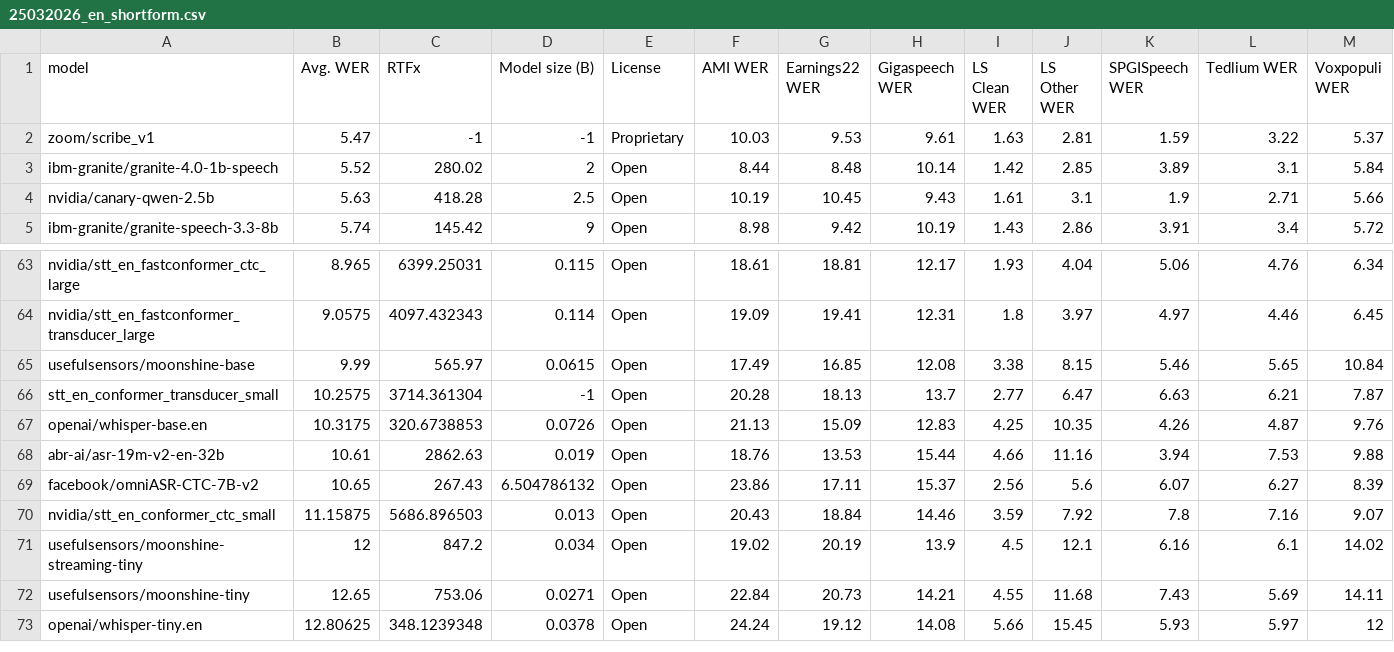
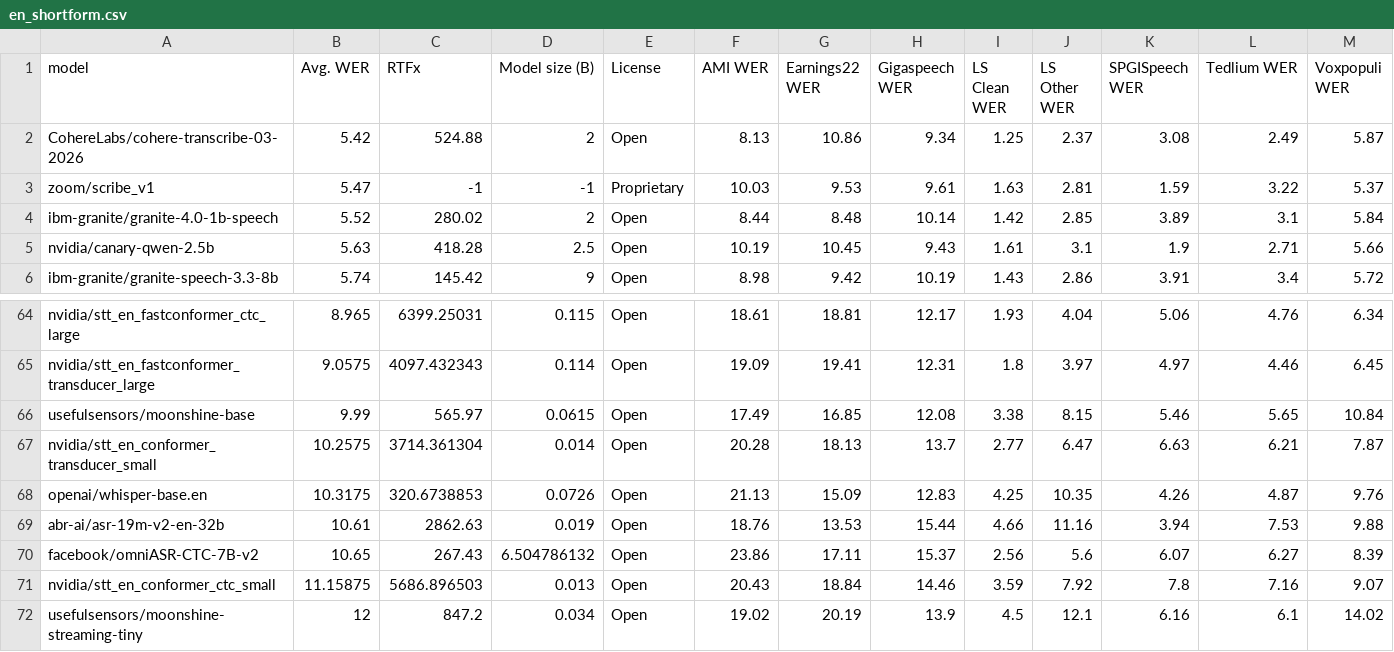
Before and after one commit to huggingface/open_asr_leaderboard, a CSV file: scripts/data/en_shortform.csv (was scripts/data/25032026_en_shortform.csv), drawn as a sheet; only a part is shown, gaps mark what is left out; the shorter side is filled out with more unchanged rows.

```diff
--- a/scripts/data/25032026_en_shortform.csv
+++ b/scripts/data/en_shortform.csv
@@ -1,2 +1,3 @@
 model,Avg. WER,RTFx,Model size (B),License,AMI WER,Earnings22 WER,Gigaspeech WER,LS Clean WER,LS Other WER,SPGISpeech WER,Tedlium WER,Voxpopuli WER
+CohereLabs/cohere-transcribe-03-2026,5.42,524.88,2,Open,8.13,10.86,9.34,1.25,2.37,3.08,2.49,5.87
 zoom/scribe_v1,5.47,-1,-1,Proprietary,10.03,9.53,9.61,1.63,2.81,1.59,3.22,5.37
@@ -65,3 +66,3 @@ nvidia/stt_en_fastconformer_transducer_large,9.0575,4097.432343,0.114,Open,19.09
 usefulsensors/moonshine-base,9.99,565.97,0.0615,Open,17.49,16.85,12.08,3.38,8.15,5.46,5.65,10.84
-stt_en_conformer_transducer_small,10.2575,3714.361304,-1,Open,20.28,18.13,13.7,2.77,6.47,6.63,6.21,7.87
+nvidia/stt_en_conformer_transducer_small,10.2575,3714.361304,0.014,Open,20.28,18.13,13.7,2.77,6.47,6.63,6.21,7.87
 openai/whisper-base.en,10.3175,320.6738853,0.0726,Open,21.13,15.09,12.83,4.25,10.35,4.26,4.87,9.76
```
Also changed, not shown: scripts/data/en_longform.csv, scripts/data/multilingual.csv, 3 other files.
